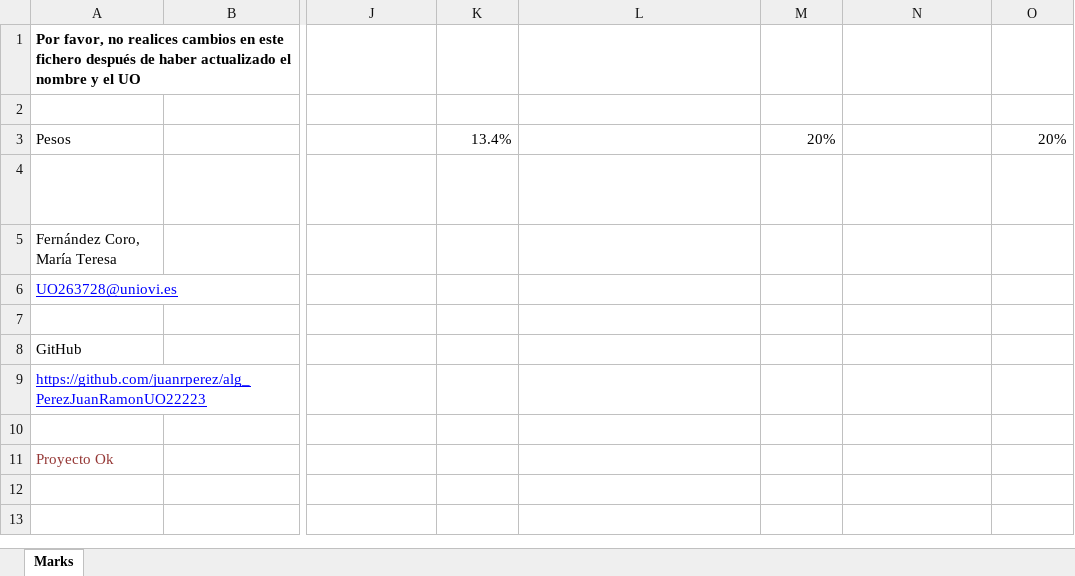
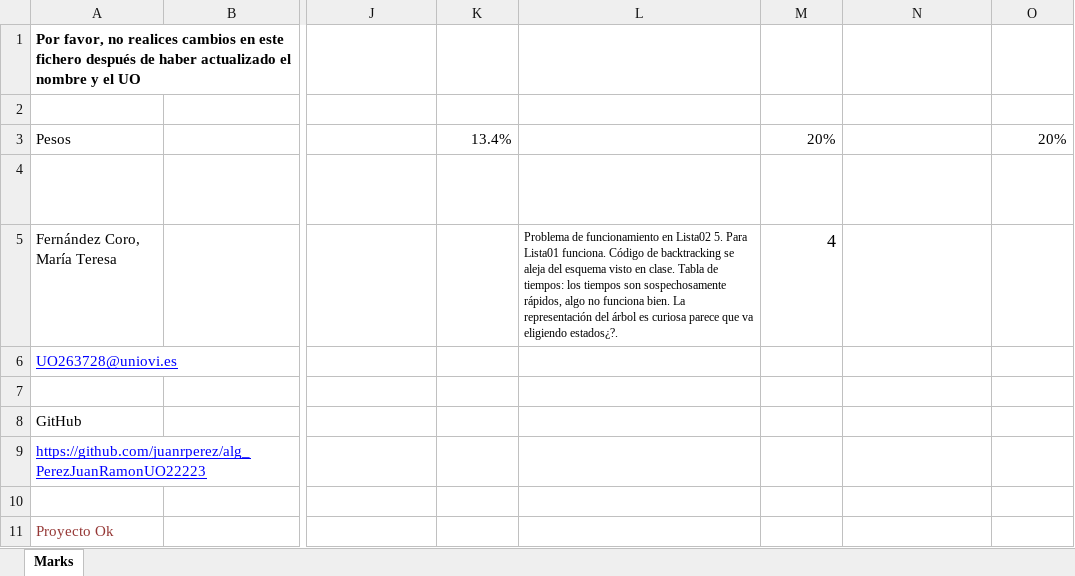
Before and after one commit to teresafcoro/alg_workspace, an Excel workbook: Evaluacion.xlsx, sheet Marks, drawn as a sheet; only a part is shown, gaps mark what is left out; values as stored, in another font and other column widths than the file's, no borders; table styles not drawn; the diff names each change by its address in the sheet, - before the commit and + after, or states it on an @@ line.

Commit message:
Evaluación: Práctica 6 Backtracking

```diff
--- a/Evaluacion.xlsx (sheet Marks)
+++ b/Evaluacion.xlsx (sheet Marks)
-L5: (empty)
+L5: Problema de funcionamiento en Lista02 5. Para Lista01 funciona. Código de backtracking se aleja del esquema visto en clase. Tabla de tiempos: los tiempos son sospechosamente rápidos, algo no funciona bien. La representación del árbol es curiosa parece que va eligiendo estados¿?.
-M5: (empty)
+M5: 4
```
